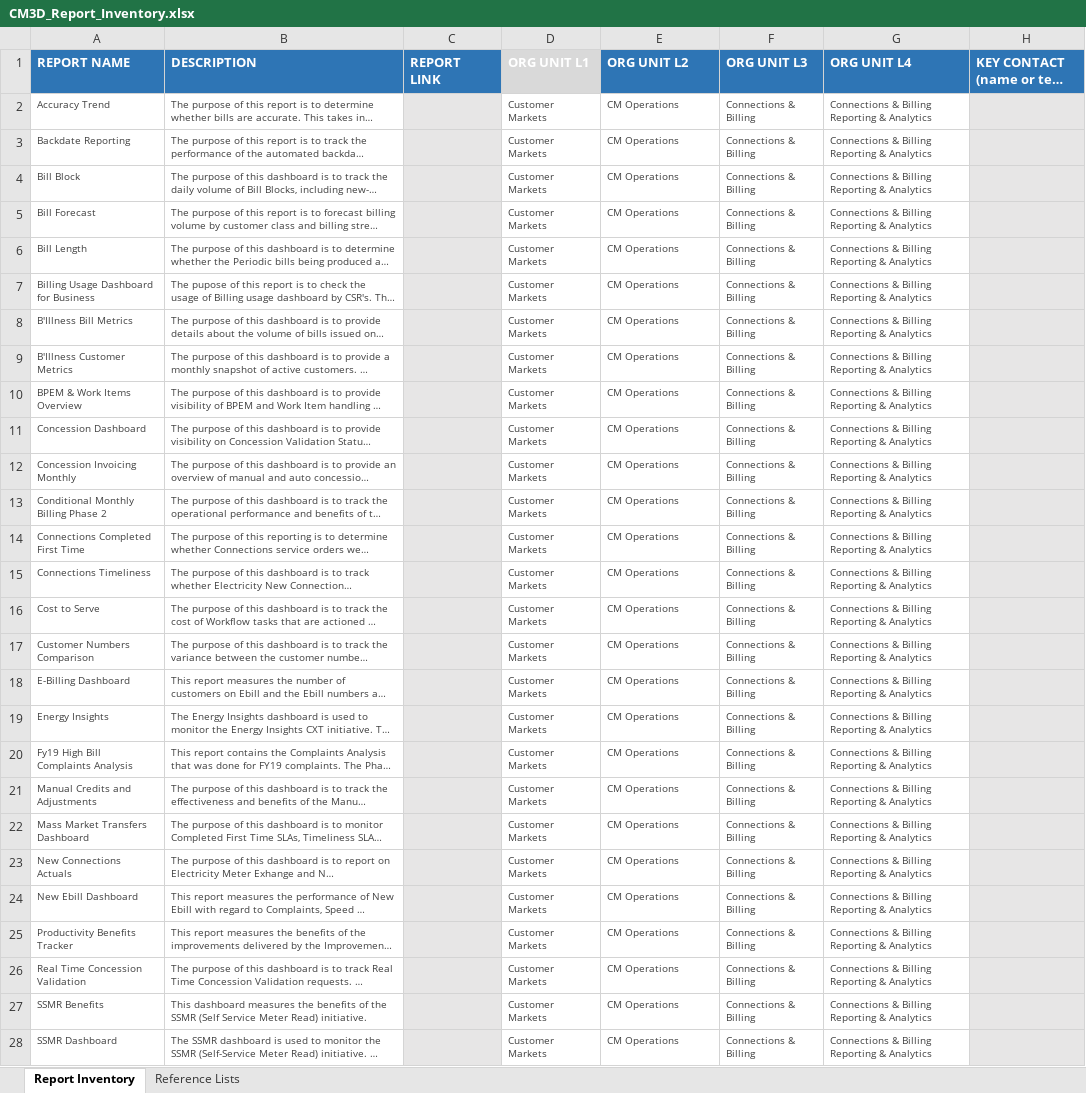
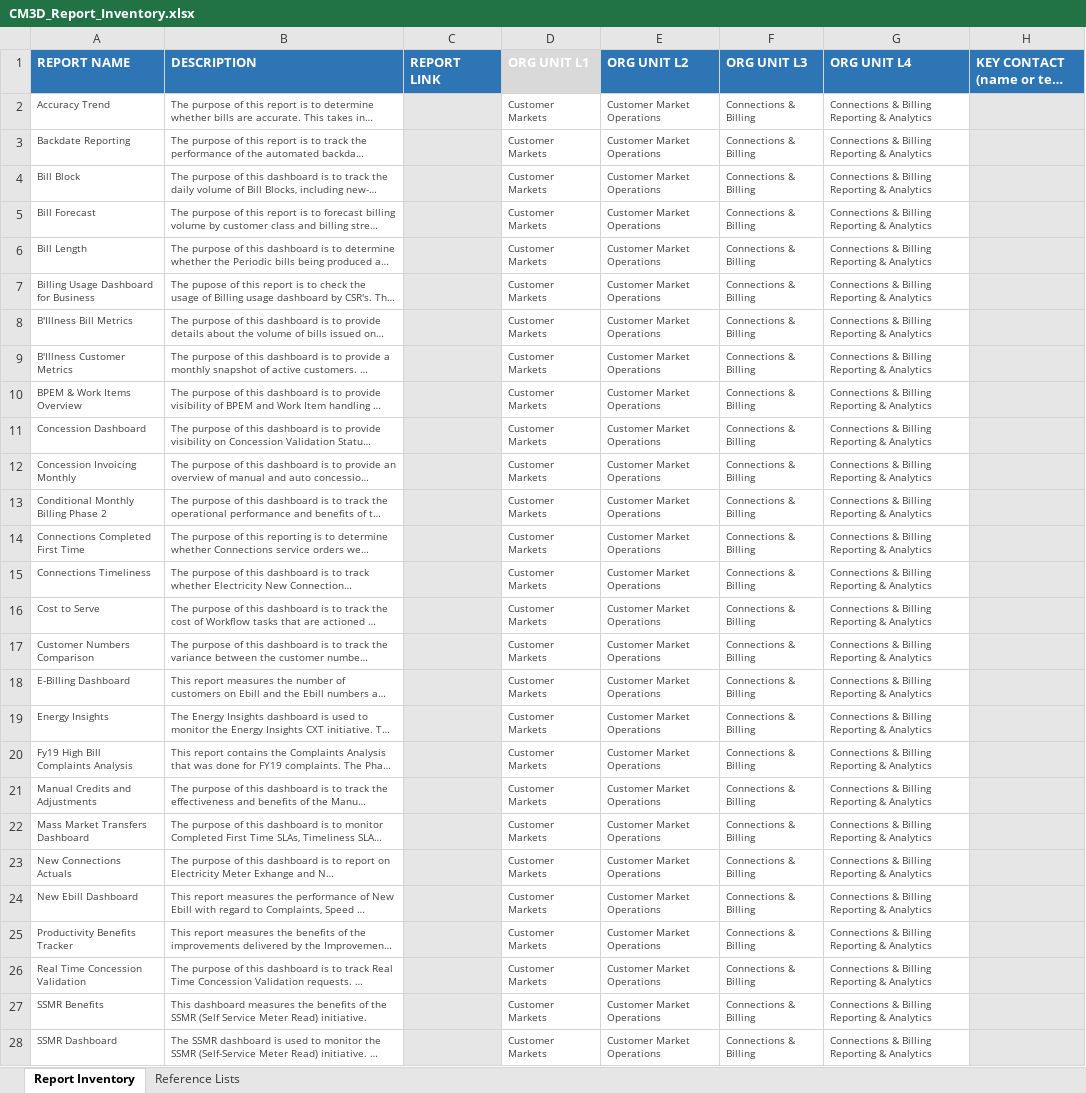
Before and after one commit to shreyas-lucida/CM3D, an Excel workbook: public/src/assets/excel/CM3D_Report_Inventory.xlsx, sheet Report Inventory, drawn as a sheet; only a part is shown; long unchanged cells end in …; values as stored, in another font and other column widths than the file's, no borders; charts and pictures and table styles not drawn; the diff covers the shown part only; the diff names each change by its address in the sheet, - before the commit and + after, or states it on an @@ line.

```diff
--- a/public/src/assets/excel/CM3D_Report_Inventory.xlsx (sheet Report Inventory)
+++ b/public/src/assets/excel/CM3D_Report_Inventory.xlsx (sheet Report Inventory)
-E2:E28 (ORG UNIT L2): CM Operations
+E2:E28 (ORG UNIT L2): Customer Market Operations
```
Also changed, not shown: 20 edited cells elsewhere in this sheet, sheet Reference Lists, 31 other files.
